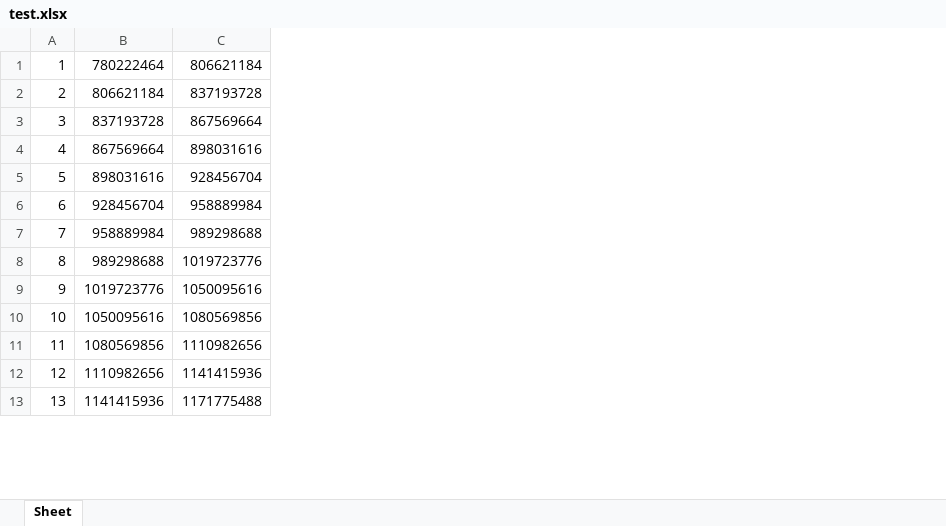
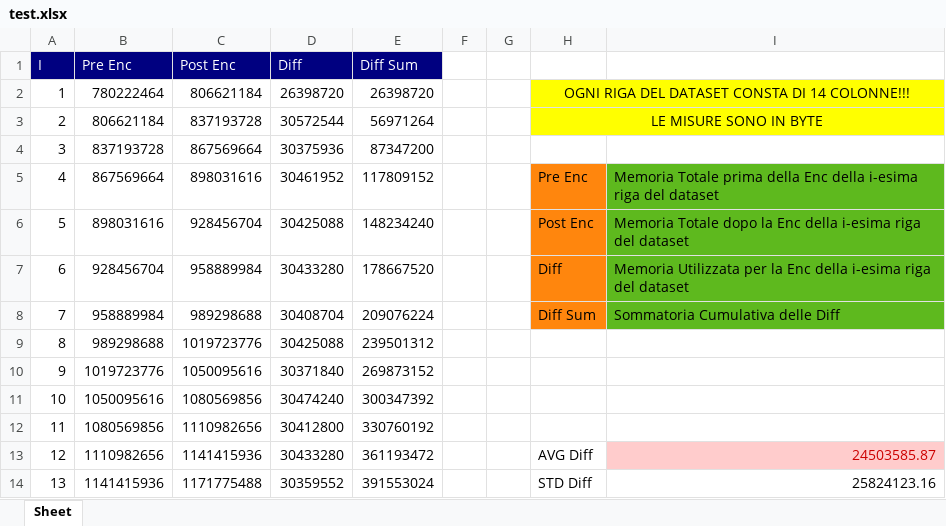
Before and after one commit to Gabriele-P03/FHE-Tesi, an Excel workbook: test.xlsx, sheet Sheet, drawn as a sheet; only a part is shown; values as stored, in another font and other column widths than the file's, no borders; addresses are those after the commit; the diff names each change by its address in the sheet, - before the commit and + after, or states it on an @@ line.

Commit message:
test.xlsx hvs_1300 delta time

```diff
--- a/test.xlsx (sheet Sheet)
+++ b/test.xlsx (sheet Sheet)
+column D, rows 2-14: 26398720 | 30572544 | 30375936 | 30461952 | 30425088 | 30433280 | 30408704 | 30425088 | 30371840 | 30474240 | 30412800 | 30433280 | 30359552
+column E, rows 2-14: 26398720 | 56971264 | 87347200 | 117809152 | 148234240 | 178667520 | 209076224 | 239501312 | 269873152 | 300347392 | 330760192 | 361193472 | 391553024
+column F, empty
+column G, empty
+column H, rows 2-14: OGNI RIGA DEL DATASET CONSTA DI 14 COLONNE!!! | LE MISURE SONO IN BYTE |  | Pre Enc | Post Enc | Diff | Diff Sum |  |  |  |  | AVG Diff | STD Diff
+column I, rows 5-14: Memoria Totale prima della Enc della i-esima riga del dataset | Memoria Totale dopo la Enc della i-esima riga del dataset | Memoria Utilizzata per la Enc della i-esima riga del dataset | Sommatoria Cumulativa delle Diff |  |  |  |  | 24503585.87 | 25824123.16
+row 1: I | Pre Enc | Post Enc | Diff | Diff Sum
```
